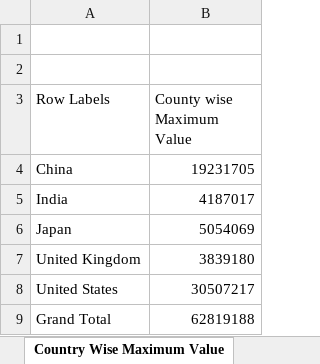
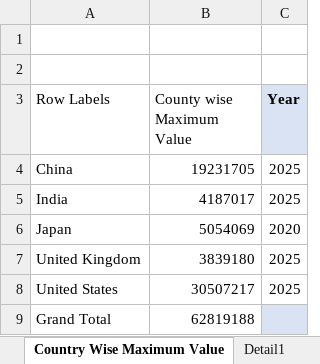
Before and after one commit to sridevi1204/100-days-coding-challenge, an Excel workbook: Project 1/Cleaned data of Countries GDP 2020-2025.xlsx, sheet Country Wise Maximum Value, drawn as a sheet; values as stored, in another font and other column widths than the file's, no borders; charts and pictures not drawn; the diff names each change by its address in the sheet, - before the commit and + after, or states it on an @@ line.

```diff
--- a/Project 1/Cleaned data of Countries GDP 2020-2025.xlsx (sheet Country Wise Maximum Value)
+++ b/Project 1/Cleaned data of Countries GDP 2020-2025.xlsx (sheet Country Wise Maximum Value)
+sheet tab: Detail1
+column C (Year), rows 4-8: 2025 | 2025 | 2020 | 2025 | 2025
```
Also changed, not shown: sheet % Annual growth 2020-2025, sheet Country wise Minimum Value, sheet Dash Board, other sheet tabs, charts or pictures.
